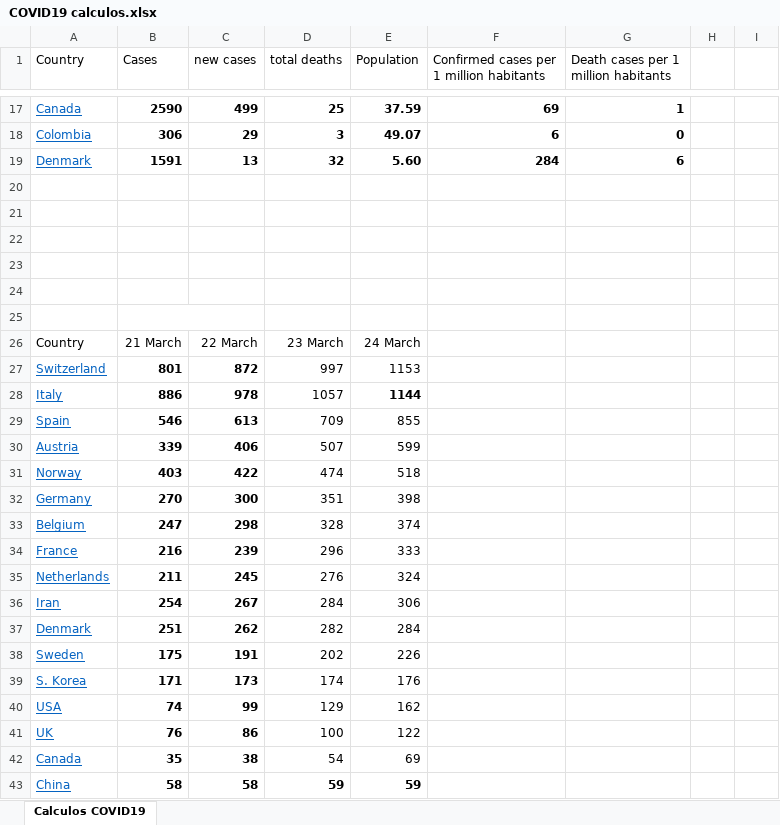
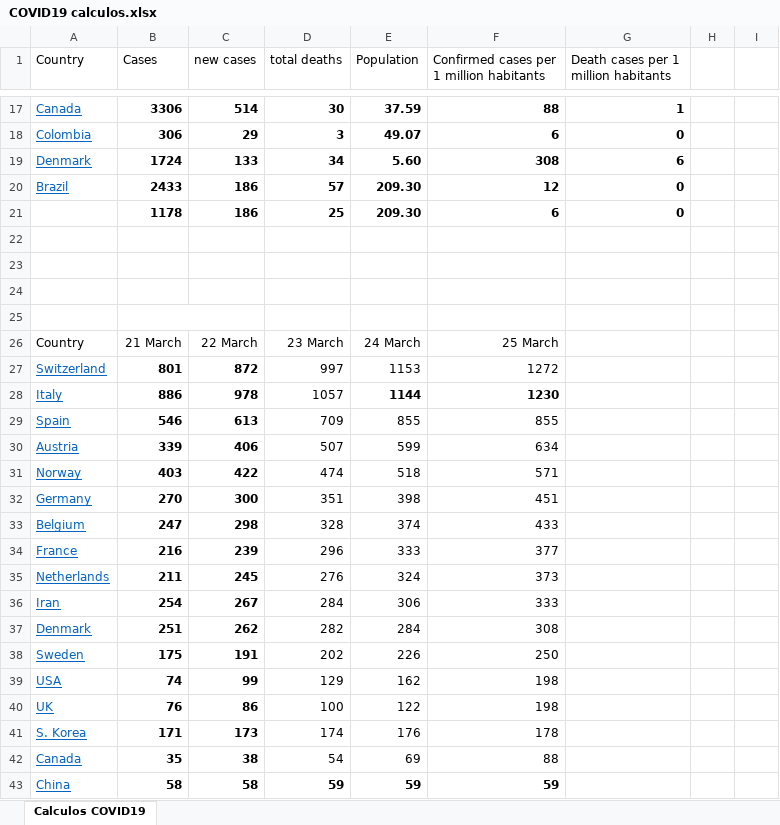
Before and after one commit to rafarams/COVID19, an Excel workbook: COVID19 calculos.xlsx, sheet Calculos COVID19, drawn as a sheet; only a part is shown, gaps mark what is left out; values as stored, in another font and other column widths than the file's, no borders; charts and pictures not drawn; removed rows and columns are numbered as before the commit, all else as after; the diff covers the shown part only; the diff names each change by its address in the sheet, - before the commit and + after, or states it on an @@ line.

Commit message:
Update 25 MArch Brazil Added

```diff
--- a/COVID19 calculos.xlsx (sheet Calculos COVID19)
+++ b/COVID19 calculos.xlsx (sheet Calculos COVID19)
-B17 (Cases): 2590
+B17 (Cases): 3306
-C17 (new cases): 499
+C17 (new cases): 514
-D17 (total deaths): 25
+D17 (total deaths): 30
-F17: 69
+F17: 88
-B19 (Cases): 1591
+B19 (Cases): 1724
-C19 (new cases): 13
+C19 (new cases): 133
-D19 (total deaths): 32
+D19 (total deaths): 34
-F19: 284
+F19: 308
+row 20: Brazil | 2433 | 186 | 57 | 209.30 | 12 | 0
+row 21:  | 1178 | 186 | 25 | 209.30 | 6 | 0
+B25:C25 merged
-row 24: (empty)
-row 25: (empty)
-F26: (empty)
+F26: 25 March
-F27: (empty)
+F27: 1272
-F28: (empty)
+F28: 1230
-F29: (empty)
+F29: 855
-F30: (empty)
+F30: 634
-F31: (empty)
+F31: 571
-F32: (empty)
+F32: 451
-F33: (empty)
+F33: 433
-F34: (empty)
+F34: 377
-F35: (empty)
+F35: 373
-F36: (empty)
+F36: 333
-F37: (empty)
+F37: 308
-F38: (empty)
+F38: 250
-row 39: S. Korea | 171 | 173 | 174 | 176
-F39:F40: (empty)
+F39:F40: 198
+row 41: S. Korea | 171 | 173 | 174 | 176 | 178
-F42: (empty)
+F42: 88
-F43: (empty)
+F43: 59
```
Also changed, not shown: 15 added rows, 14 removed rows and 32 edited cells elsewhere in this sheet, charts or pictures.
